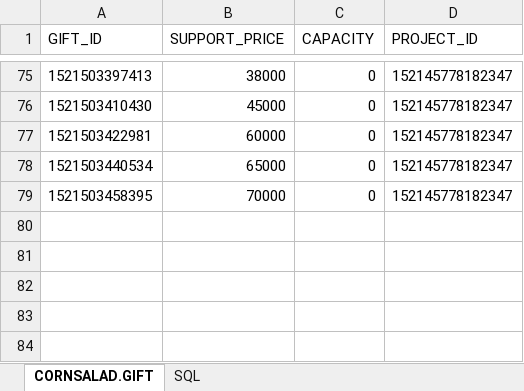
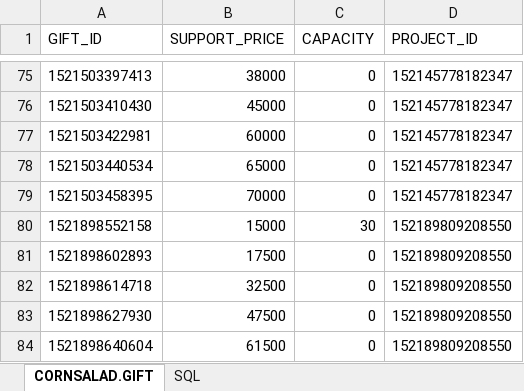
Before and after one commit to lenzefinal/cornsalad, an Excel workbook: finalp/src/main/webapp/resources/db/GIFT.xlsx, sheet CORNSALAD.GIFT, drawn as a sheet; only a part is shown, gaps mark what is left out; values as stored, in another font and other column widths than the file's, no borders; the diff names each change by its address in the sheet, - before the commit and + after, or states it on an @@ line.

```diff
--- a/finalp/src/main/webapp/resources/db/GIFT.xlsx (sheet CORNSALAD.GIFT)
+++ b/finalp/src/main/webapp/resources/db/GIFT.xlsx (sheet CORNSALAD.GIFT)
+row 80: 1521898552158 | 15000 | 30 | 152189809208550
+row 81: 1521898602893 | 17500 | 0 | 152189809208550
+row 82: 1521898614718 | 32500 | 0 | 152189809208550
+row 83: 1521898627930 | 47500 | 0 | 152189809208550
+row 84: 1521898640604 | 61500 | 0 | 152189809208550
```
Also changed, not shown: finalp/src/main/webapp/resources/db/MEMBER.xlsx, finalp/src/main/webapp/resources/db/PRODUCT.xlsx, 23 other files.
